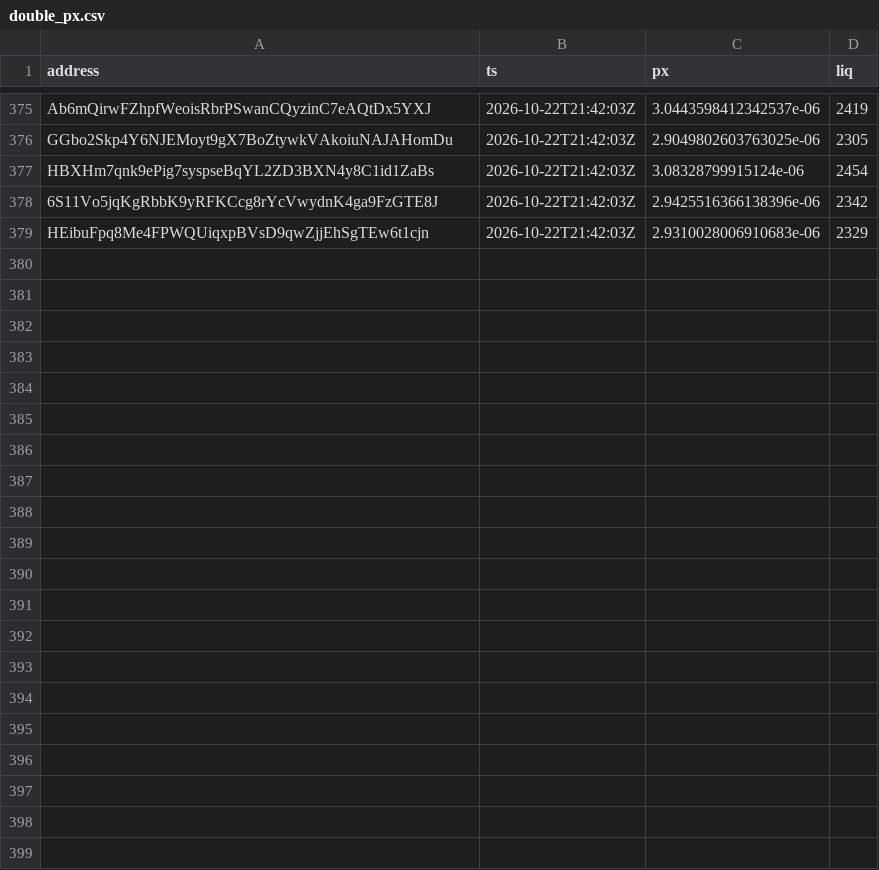
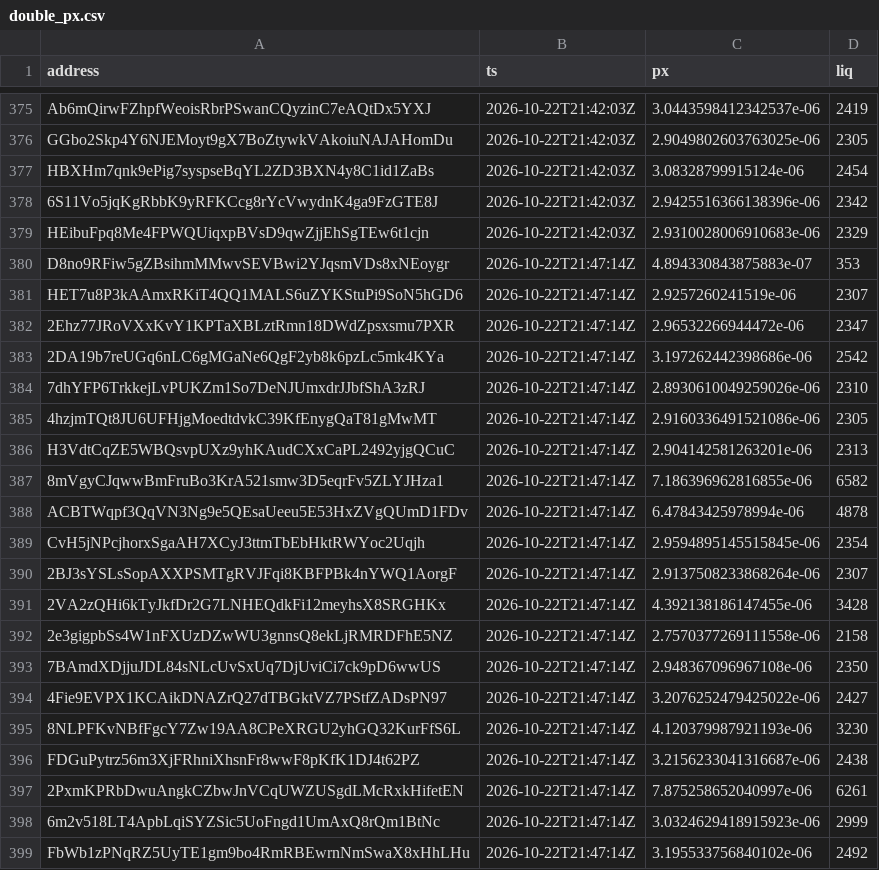
Before and after one commit to westphal03/meme-scanner, a CSV file: data/double_px.csv, drawn as a sheet; only a part is shown, gaps mark what is left out; the diff names each change by its address in the sheet, - before the commit and + after, or states it on an @@ line.

```diff
--- a/data/double_px.csv
+++ b/data/double_px.csv
+row 380: D8no9RFiw5gZBsihmMMwvSEVBwi2YJqsmVDs8xNEoygr | 2026-10-22T21:47:14Z | 4.894330843875883e-07 | 353
+row 381: HET7u8P3kAAmxRKiT4QQ1MALS6uZYKStuPi9SoN5hGD6 | 2026-10-22T21:47:14Z | 2.9257260241519e-06 | 2307
+row 382: 2Ehz77JRoVXxKvY1KPTaXBLztRmn18DWdZpsxsmu7PXR | 2026-10-22T21:47:14Z | 2.96532266944472e-06 | 2347
+row 383: 2DA19b7reUGq6nLC6gMGaNe6QgF2yb8k6pzLc5mk4KYa | 2026-10-22T21:47:14Z | 3.197262442398686e-06 | 2542
+row 384: 7dhYFP6TrkkejLvPUKZm1So7DeNJUmxdrJJbfShA3zRJ | 2026-10-22T21:47:14Z | 2.8930610049259026e-06 | 2310
+row 385: 4hzjmTQt8JU6UFHjgMoedtdvkC39KfEnygQaT81gMwMT | 2026-10-22T21:47:14Z | 2.9160336491521086e-06 | 2305
+row 386: H3VdtCqZE5WBQsvpUXz9yhKAudCXxCaPL2492yjgQCuC | 2026-10-22T21:47:14Z | 2.904142581263201e-06 | 2313
+row 387: 8mVgyCJqwwBmFruBo3KrA521smw3D5eqrFv5ZLYJHza1 | 2026-10-22T21:47:14Z | 7.186396962816855e-06 | 6582
+row 388: ACBTWqpf3QqVN3Ng9e5QEsaUeeu5E53HxZVgQUmD1FDv | 2026-10-22T21:47:14Z | 6.47843425978994e-06 | 4878
+row 389: CvH5jNPcjhorxSgaAH7XCyJ3ttmTbEbHktRWYoc2Uqjh | 2026-10-22T21:47:14Z | 2.9594895145515845e-06 | 2354
+row 390: 2BJ3sYSLsSopAXXPSMTgRVJFqi8KBFPBk4nYWQ1AorgF | 2026-10-22T21:47:14Z | 2.9137508233868264e-06 | 2307
+row 391: 2VA2zQHi6kTyJkfDr2G7LNHEQdkFi12meyhsX8SRGHKx | 2026-10-22T21:47:14Z | 4.392138186147455e-06 | 3428
+row 392: 2e3gigpbSs4W1nFXUzDZwWU3gnnsQ8ekLjRMRDFhE5NZ | 2026-10-22T21:47:14Z | 2.7570377269111558e-06 | 2158
+row 393: 7BAmdXDjjuJDL84sNLcUvSxUq7DjUviCi7ck9pD6wwUS | 2026-10-22T21:47:14Z | 2.948367096967108e-06 | 2350
+row 394: 4Fie9EVPX1KCAikDNAZrQ27dTBGktVZ7PStfZADsPN97 | 2026-10-22T21:47:14Z | 3.2076252479425022e-06 | 2427
+row 395: 8NLPFKvNBfFgcY7Zw19AA8CPeXRGU2yhGQ32KurFfS6L | 2026-10-22T21:47:14Z | 4.120379987921193e-06 | 3230
+row 396: FDGuPytrz56m3XjFRhniXhsnFr8wwF8pKfK1DJ4t62PZ | 2026-10-22T21:47:14Z | 3.2156233041316687e-06 | 2438
+row 397: 2PxmKPRbDwuAngkCZbwJnVCqUWZUSgdLMcRxkHifetEN | 2026-10-22T21:47:14Z | 7.875258652040997e-06 | 6261
+row 398: 6m2v518LT4ApbLqiSYZSic5UoFngd1UmAxQ8rQm1BtNc | 2026-10-22T21:47:14Z | 3.0324629418915923e-06 | 2999
+row 399: FbWb1zPNqRZ5UyTE1gm9bo4RmRBEwrnNmSwaX8xHhLHu | 2026-10-22T21:47:14Z | 3.195533756840102e-06 | 2492
```
Also changed, not shown: data/double_book.csv, data/enrich.csv, 4 other files.
